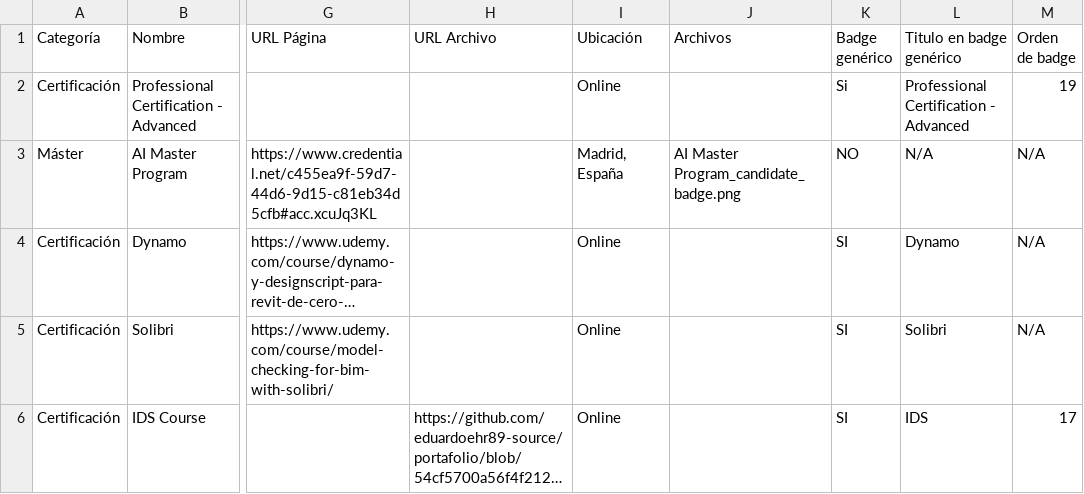
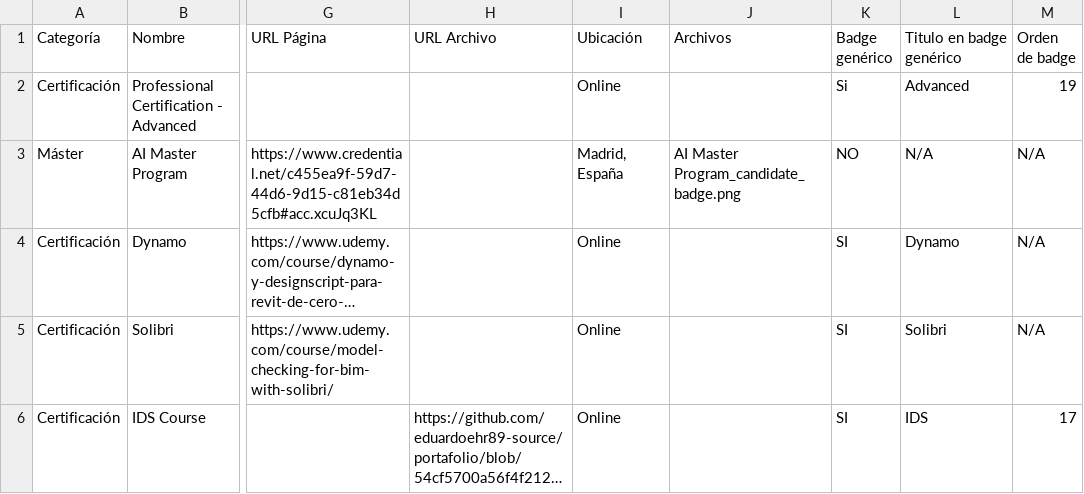
Before and after one commit to eduardoehr89-source/portafolio, a CSV file: CV/Formación académica_cv.csv, drawn as a sheet; only a part is shown, gaps mark what is left out; long unchanged cells end in …; the diff names each change by its address in the sheet, - before the commit and + after, or states it on an @@ line.

Commit message:
Add files via upload

```diff
--- a/CV/Formación académica_cv.csv
+++ b/CV/Formación académica_cv.csv
-L2 (Titulo en badge genérico): Professional Certification - Advanced
+L2 (Titulo en badge genérico): Advanced
```
